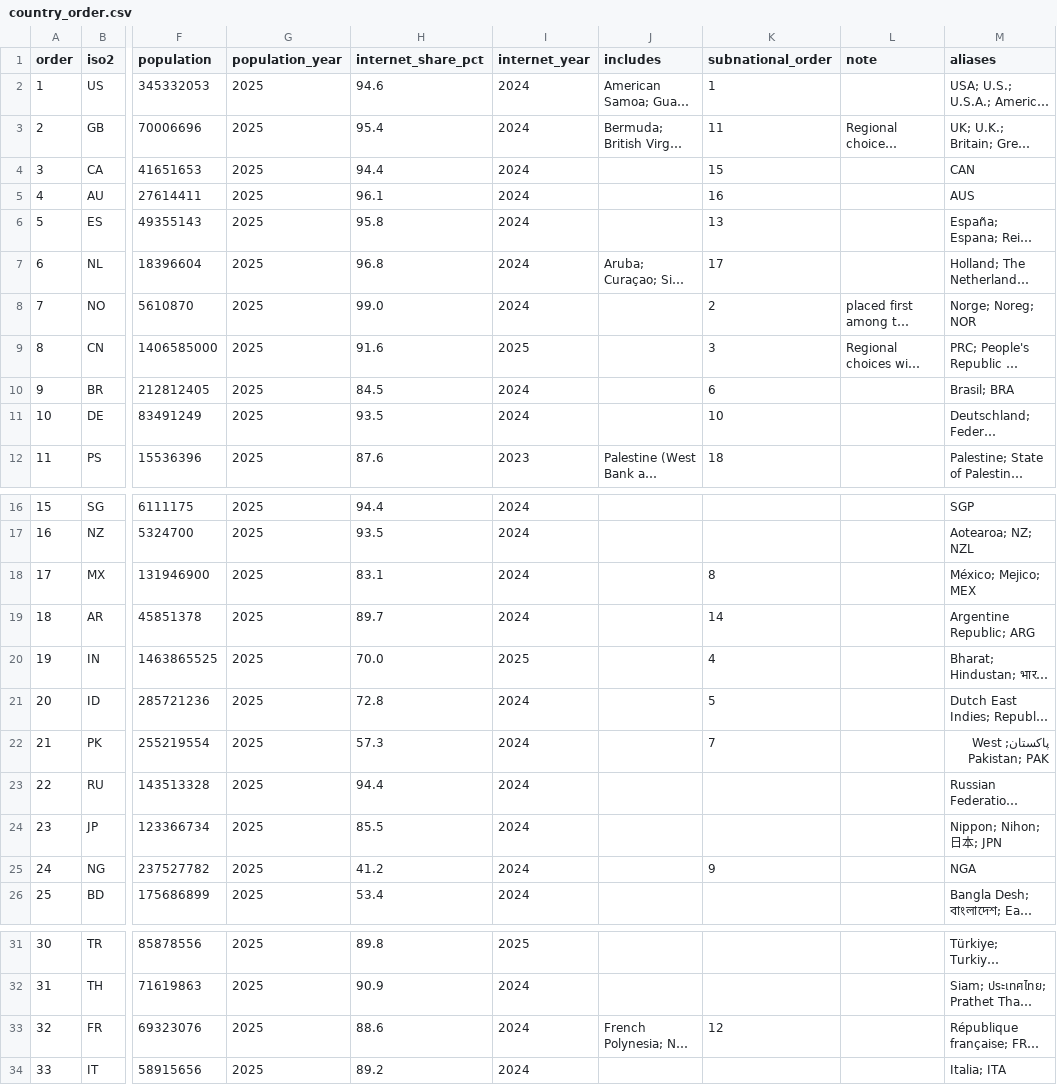
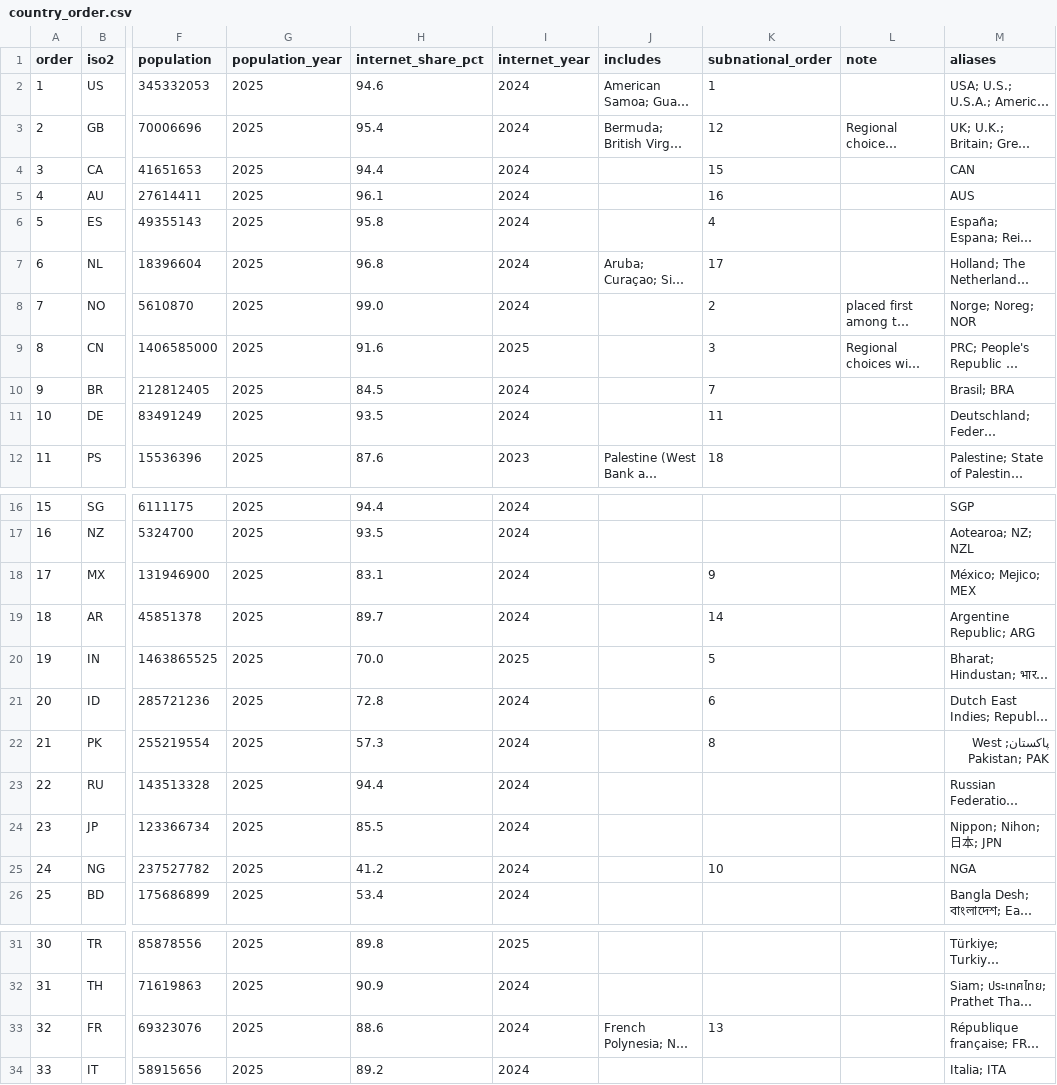
Before and after one commit to bryceaspringfield/horizon, a CSV file: 20_tax_rules/output/country_order.csv, drawn as a sheet; only a part is shown, gaps mark what is left out; long unchanged cells end in …; the diff names each change by its address in the sheet, - before the commit and + after, or states it on an @@ line.

```diff
--- a/20_tax_rules/output/country_order.csv
+++ b/20_tax_rules/output/country_order.csv
-K3 (subnational_order): 11
+K3 (subnational_order): 12
-K6 (subnational_order): 13
+K6 (subnational_order): 4
-K10 (subnational_order): 6
+K10 (subnational_order): 7
-K11 (subnational_order): 10
+K11 (subnational_order): 11
-K18 (subnational_order): 8
+K18 (subnational_order): 9
-K20 (subnational_order): 4
+K20 (subnational_order): 5
-K21 (subnational_order): 5
+K21 (subnational_order): 6
-K22 (subnational_order): 7
+K22 (subnational_order): 8
-K25 (subnational_order): 9
+K25 (subnational_order): 10
-K33 (subnational_order): 12
+K33 (subnational_order): 13
```
Also changed, not shown: 2 other files.
